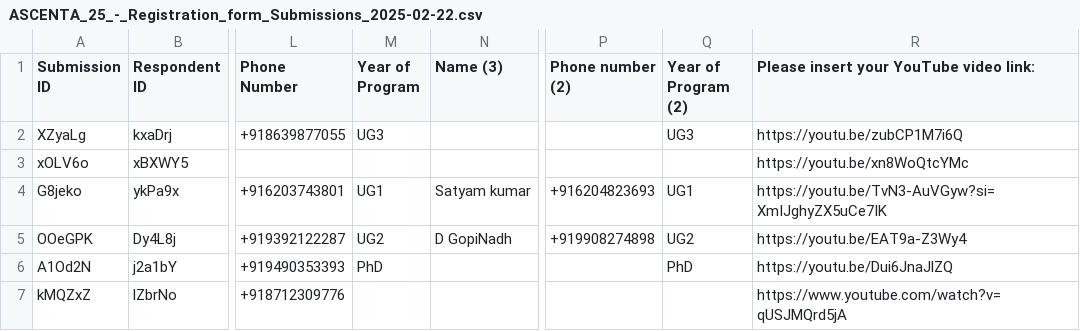
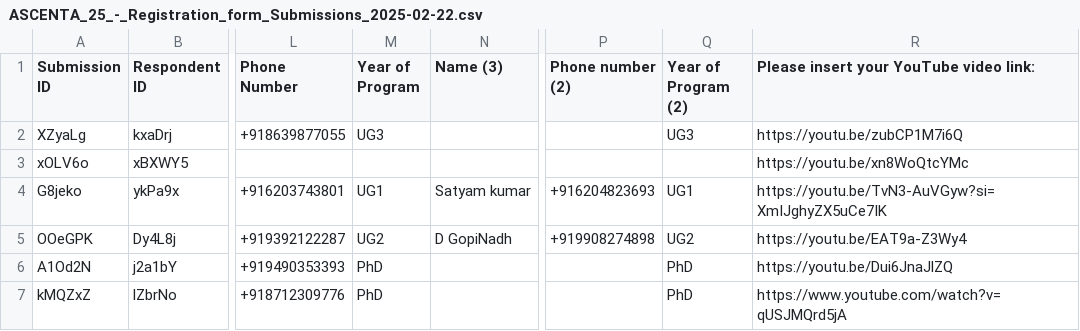
Before and after one commit to OneAutumnLeef/Ascenta-25, a CSV file: public/ASCENTA_25_-_Registration_form_Submissions_2025-02-22.csv, drawn as a sheet; only a part is shown, gaps mark what is left out; the diff names each change by its address in the sheet, - before the commit and + after, or states it on an @@ line.

```diff
--- a/public/ASCENTA_25_-_Registration_form_Submissions_2025-02-22.csv
+++ b/public/ASCENTA_25_-_Registration_form_Submissions_2025-02-22.csv
-M7 (Year of Program): (empty)
+M7 (Year of Program): PhD
-Q7 (Year of Program (2)): (empty)
+Q7 (Year of Program (2)): PhD
```
